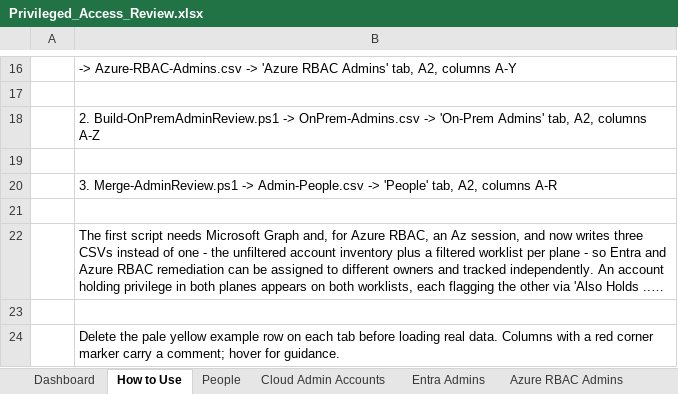
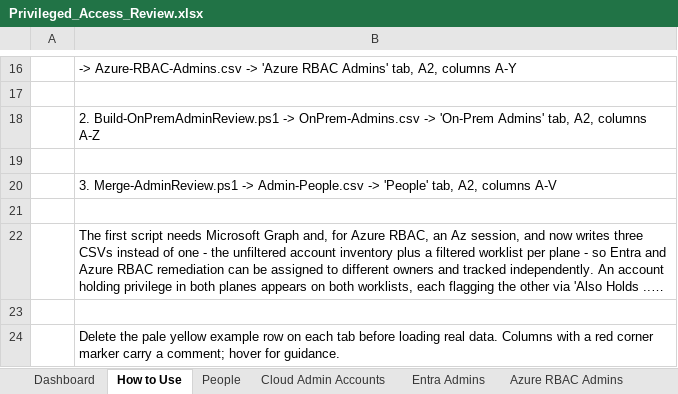
Before and after one commit to RiceTeaPrince/EntraScripts, an Excel workbook: Admin Audit/Privileged_Access_Review.xlsx, sheet How to Use, drawn as a sheet; only a part is shown, gaps mark what is left out; long unchanged cells end in …; values as stored, in another font and other column widths than the file's, no borders; the diff names each change by its address in the sheet, - before the commit and + after, or states it on an @@ line.

```diff
--- a/Admin Audit/Privileged_Access_Review.xlsx (sheet How to Use)
+++ b/Admin Audit/Privileged_Access_Review.xlsx (sheet How to Use)
-B20: …A2, columns A-R
+B20: …A2, columns A-V
```
Also changed, not shown: sheet People, sheet Dashboard, 1 other file.
